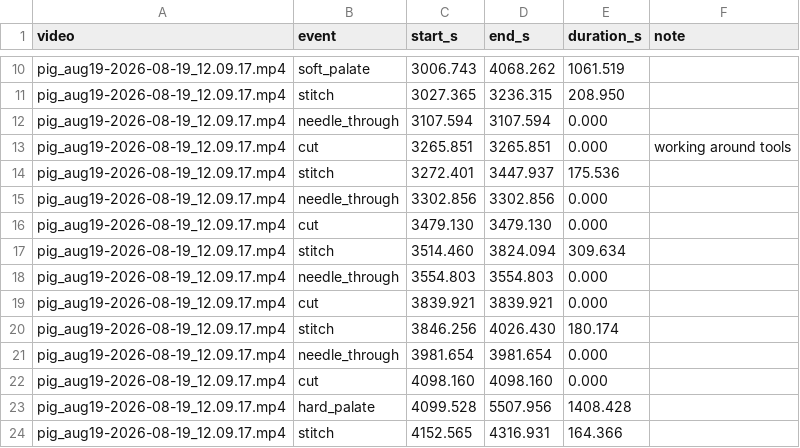
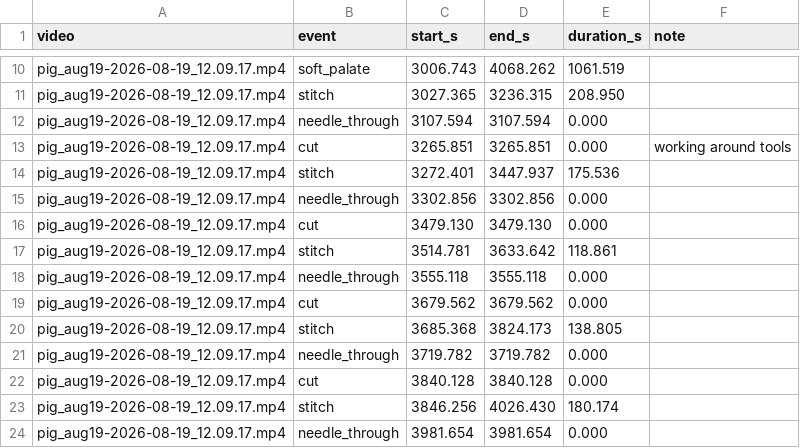
Before and after one commit to conndlee/tors-data-anal, a CSV file: results/annotations/pig_aug19-2026-08-19_12.09.17_events.csv, drawn as a sheet; only a part is shown, gaps mark what is left out; the shorter side is filled out with more unchanged rows.

```diff
--- a/results/annotations/pig_aug19-2026-08-19_12.09.17_events.csv
+++ b/results/annotations/pig_aug19-2026-08-19_12.09.17_events.csv
@@ -16,5 +16,8 @@ pig_aug19-2026-08-19_12.09.17.mp4,needle_through,3302.856,3302.856,0.000,""
 pig_aug19-2026-08-19_12.09.17.mp4,cut,3479.130,3479.130,0.000,""
-pig_aug19-2026-08-19_12.09.17.mp4,stitch,3514.460,3824.094,309.634,""
-pig_aug19-2026-08-19_12.09.17.mp4,needle_through,3554.803,3554.803,0.000,""
-pig_aug19-2026-08-19_12.09.17.mp4,cut,3839.921,3839.921,0.000,""
+pig_aug19-2026-08-19_12.09.17.mp4,stitch,3514.781,3633.642,118.861,""
+pig_aug19-2026-08-19_12.09.17.mp4,needle_through,3555.118,3555.118,0.000,""
+pig_aug19-2026-08-19_12.09.17.mp4,cut,3679.562,3679.562,0.000,""
+pig_aug19-2026-08-19_12.09.17.mp4,stitch,3685.368,3824.173,138.805,""
+pig_aug19-2026-08-19_12.09.17.mp4,needle_through,3719.782,3719.782,0.000,""
+pig_aug19-2026-08-19_12.09.17.mp4,cut,3840.128,3840.128,0.000,""
 pig_aug19-2026-08-19_12.09.17.mp4,stitch,3846.256,4026.430,180.174,""
```
Also changed, not shown: results/sutures/blocks.csv, results/sutures/preview/stitch_force.csv, 10 other files.
